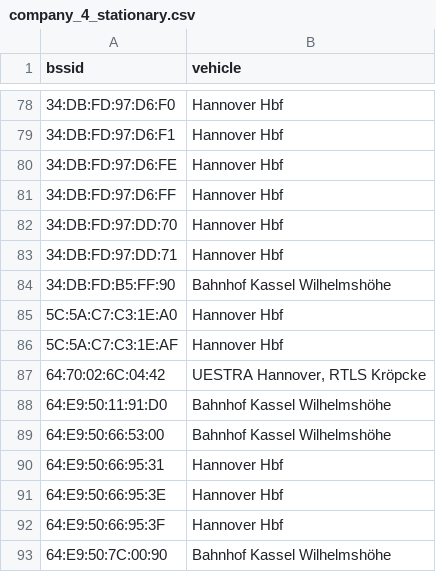
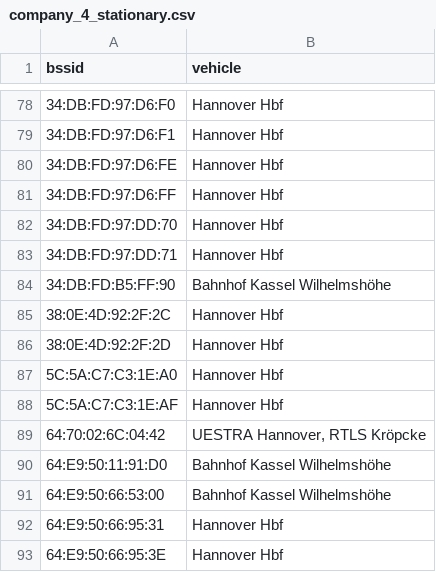
Before and after one commit to MrKrisKrisu/Public-transport-tracking-data, a CSV file: company_4_stationary.csv, drawn as a sheet; only a part is shown, gaps mark what is left out; the shorter side is filled out with more unchanged rows; the diff names each change by its address in the sheet, - before the commit and + after, or states it on an @@ line.

```diff
--- a/company_4_stationary.csv
+++ b/company_4_stationary.csv
+row 85: 38:0E:4D:92:2F:2C | Hannover Hbf
+row 86: 38:0E:4D:92:2F:2D | Hannover Hbf
```
Also changed, not shown: company_1_uestra-hannover.csv, unsorted assignments.csv, 1 other file.
